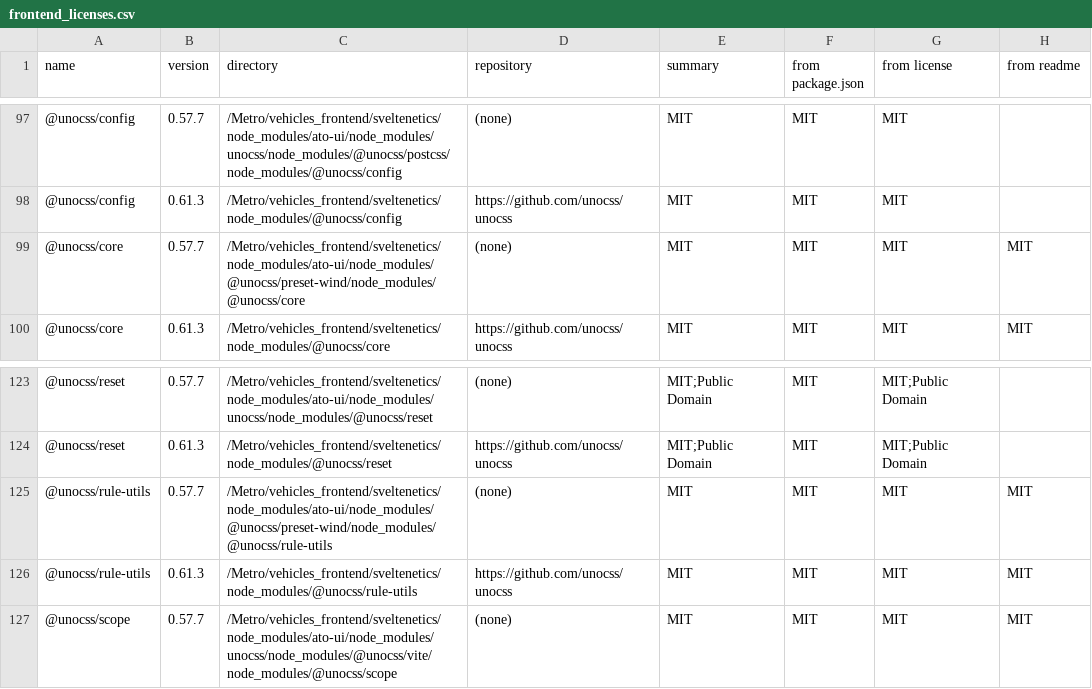
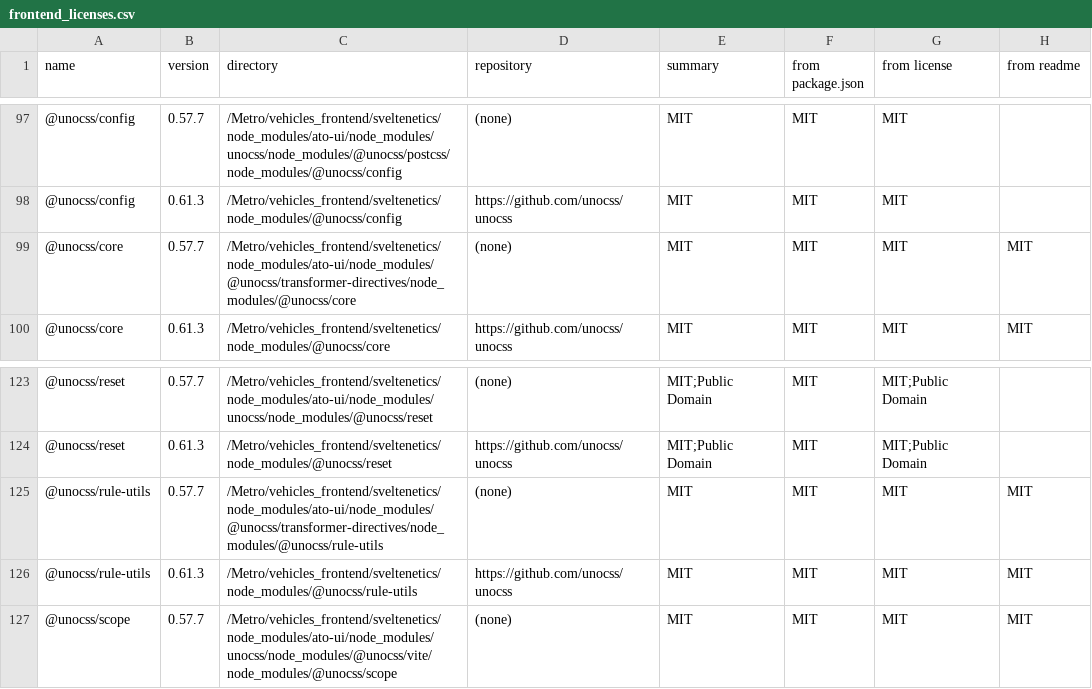
Before and after one commit to basalt-plateau/foam_pet_G1, a CSV file: vehicles/foam_pet/frontend_licenses.csv, drawn as a sheet; only a part is shown, gaps mark what is left out.

```diff
--- a/vehicles/foam_pet/frontend_licenses.csv
+++ b/vehicles/foam_pet/frontend_licenses.csv
@@ -98,3 +98,3 @@ name,version,directory,repository,summary,from package.json,from license,from re
 @unocss/config,0.61.3,/Metro/vehicles_frontend/sveltenetics/node_modules/@unocss/config,https://github.com/unocss/unocss,MIT,MIT,MIT,
-@unocss/core,0.57.7,/Metro/vehicles_frontend/sveltenetics/node_modules/ato-ui/node_modules/@unocss/preset-wind/node_modules/@unocss/core,(none),MIT,MIT,MIT,MIT
+@unocss/core,0.57.7,/Metro/vehicles_frontend/sveltenetics/node_modules/ato-ui/node_modules/@unocss/transformer-directives/node_modules/@unocss/core,(none),MIT,MIT,MIT,MIT
 @unocss/core,0.61.3,/Metro/vehicles_frontend/sveltenetics/node_modules/@unocss/core,https://github.com/unocss/unocss,MIT,MIT,MIT,MIT
@@ -124,3 +124,3 @@ name,version,directory,repository,summary,from package.json,from license,from re
 @unocss/reset,0.61.3,/Metro/vehicles_frontend/sveltenetics/node_modules/@unocss/reset,https://github.com/unocss/unocss,MIT;Public Domain,MIT,MIT;Public Domain,
-@unocss/rule-utils,0.57.7,/Metro/vehicles_frontend/sveltenetics/node_modules/ato-ui/node_modules/@unocss/preset-wind/node_modules/@unocss/rule-utils,(none),MIT,MIT,MIT,MIT
+@unocss/rule-utils,0.57.7,/Metro/vehicles_frontend/sveltenetics/node_modules/ato-ui/node_modules/@unocss/transformer-directives/node_modules/@unocss/rule-utils,(none),MIT,MIT,MIT,MIT
 @unocss/rule-utils,0.61.3,/Metro/vehicles_frontend/sveltenetics/node_modules/@unocss/rule-utils,https://github.com/unocss/unocss,MIT,MIT,MIT,MIT
```
Also changed, not shown: 12 other files.
